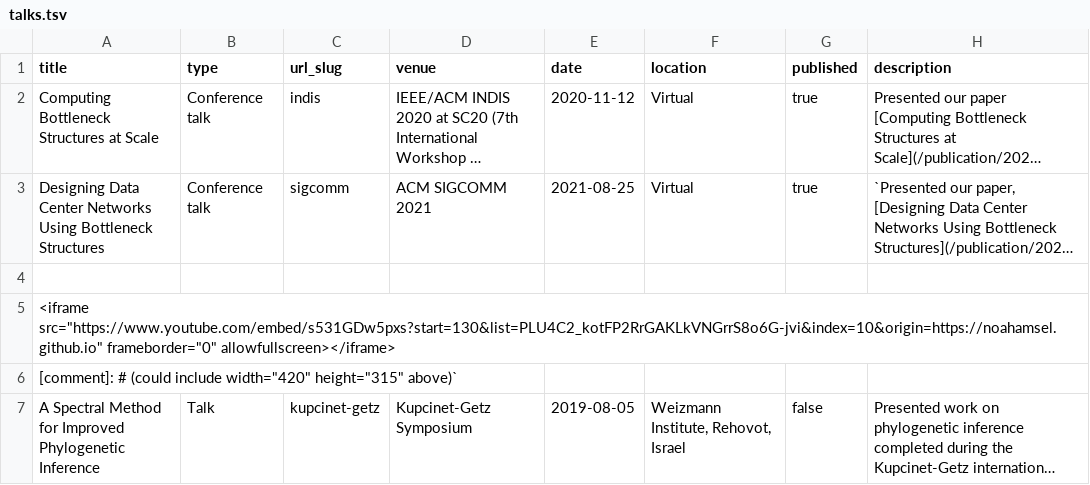
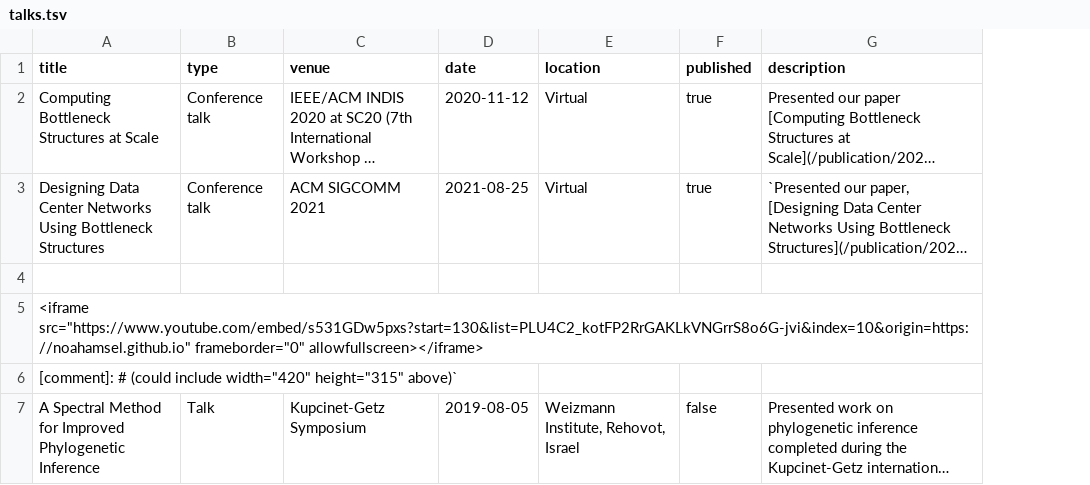
Before and after one commit to NoahAmsel/NoahAmsel.github.io, a TSV file: markdown_generator/talks.tsv, drawn as a sheet; long unchanged cells end in …; the diff names each change by its address in the sheet, - before the commit and + after, or states it on an @@ line.

```diff
--- a/markdown_generator/talks.tsv
+++ b/markdown_generator/talks.tsv
-column C (url_slug), rows 2-7: indis | sigcomm |  |  |  | kupcinet-getz
```
Also changed, not shown: 3 other files.
